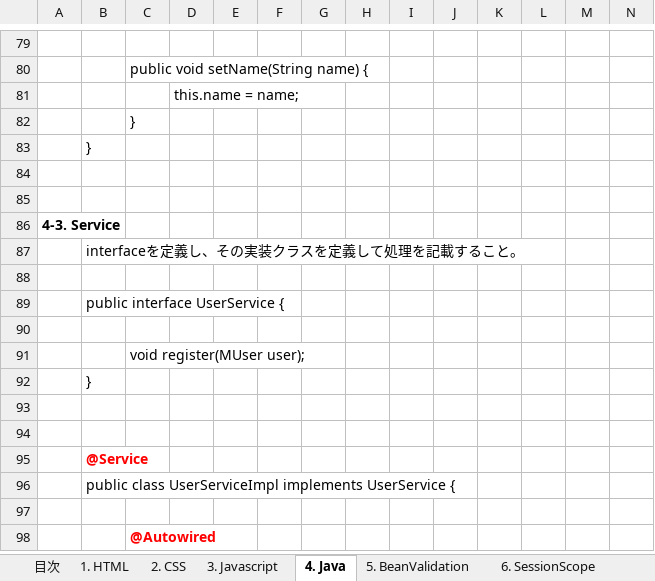
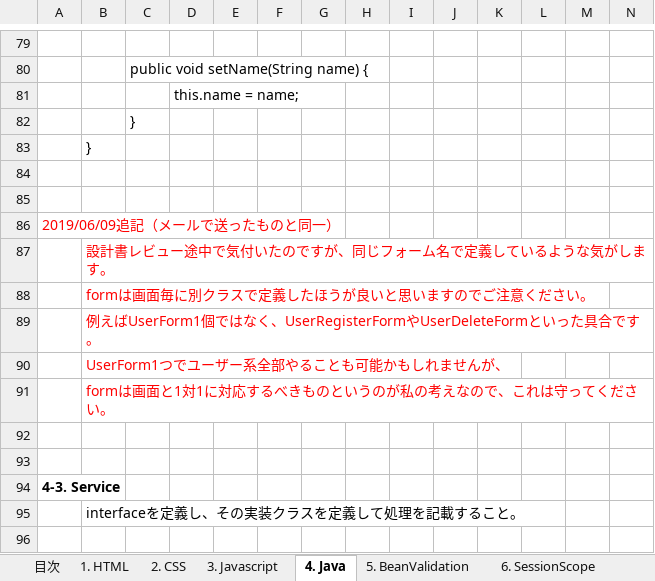
Before and after one commit to aimsoft2019kensyu/document, an Excel workbook: 実装指針及び実装ガイド.xlsx, sheet 4. Java, drawn as a sheet; only a part is shown, gaps mark what is left out; the shorter side is filled out with more unchanged rows; values as stored, in another font and other column widths than the file's, no borders; rows hold the shown columns only; the diff names each change by its address in the sheet, - before the commit and + after, or states it on an @@ line.

Commit message:
formについて追記

```diff
--- a/実装指針及び実装ガイド.xlsx (sheet 4. Java)
+++ b/実装指針及び実装ガイド.xlsx (sheet 4. Java)
+row 86: 2019/06/09追記（メールで送ったものと同一）
+row 87:  | 設計書レビュー途中で気付いたのですが、同じフォーム名で定義しているような気がします。
+row 88:  | formは画面毎に別クラスで定義したほうが良いと思いますのでご注意ください。
+row 89:  | 例えばUserForm1個ではなく、UserRegisterFormやUserDeleteFormといった具合です。
+row 90:  | UserForm1つでユーザー系全部やることも可能かもしれませんが、
+row 91:  | formは画面と1対1に対応するべきものというのが私の考えなので、これは守ってください。
+row 92: (empty)
+row 93: (empty)
```
